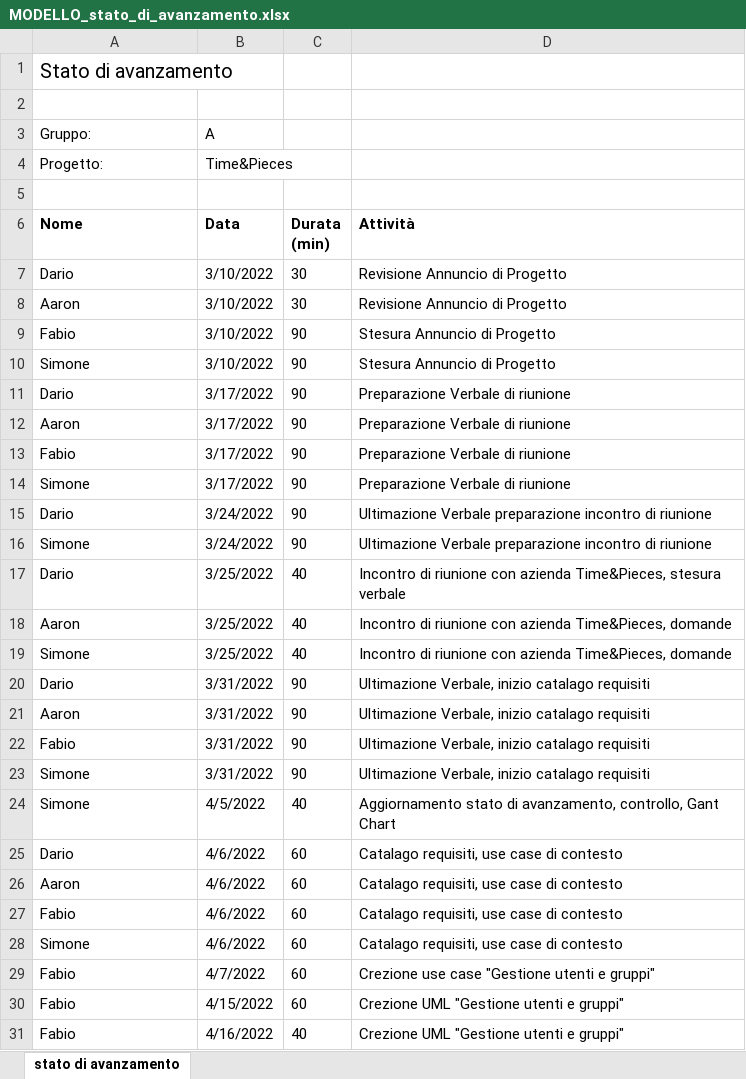
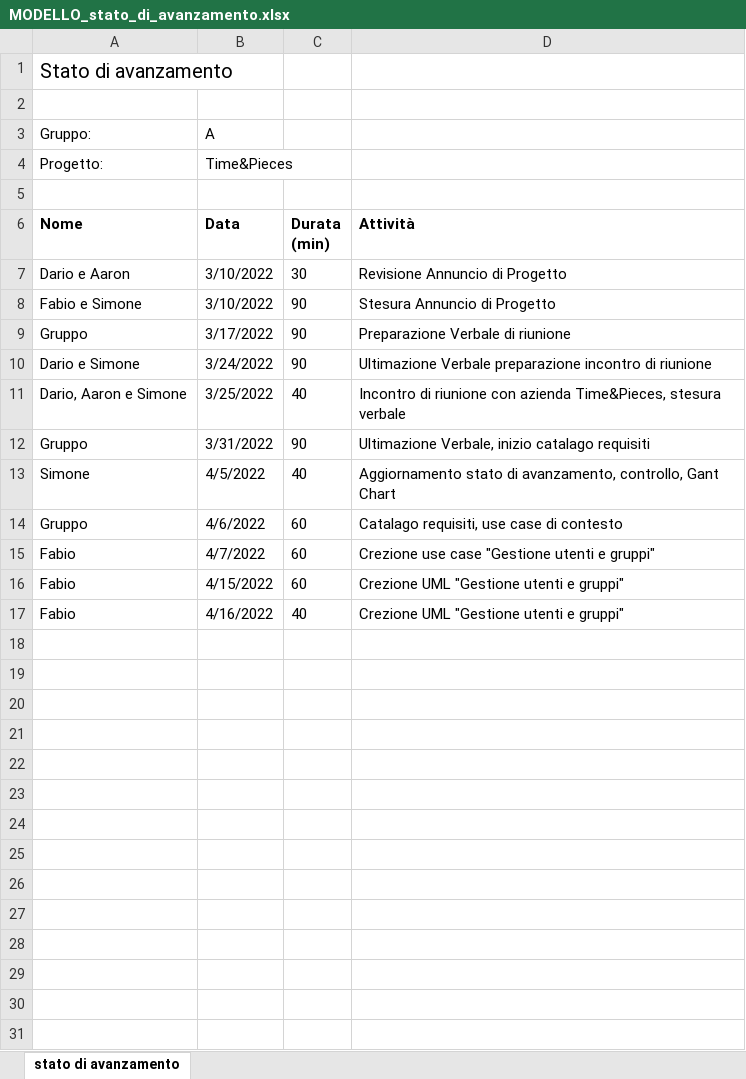
Before and after one commit to golinoswago/COME, an Excel workbook: LavoroGruppo/Consegna3/MODELLO_stato_di_avanzamento.xlsx, sheet stato di avanzamento, drawn as a sheet; values as stored, in another font and other column widths than the file's, no borders; removed rows and columns are numbered as before the commit, all else as after; the diff names each change by its address in the sheet, - before the commit and + after, or states it on an @@ line.

```diff
--- a/LavoroGruppo/Consegna3/MODELLO_stato_di_avanzamento.xlsx (sheet stato di avanzamento)
+++ b/LavoroGruppo/Consegna3/MODELLO_stato_di_avanzamento.xlsx (sheet stato di avanzamento)
-A7 (Nome): Dario
+A7 (Nome): Dario e Aaron
-row 8: Aaron | 3/10/2022 | 30 | Revisione Annuncio di Progetto
-row 9: Fabio | 3/10/2022 | 90 | Stesura Annuncio di Progetto
-A8 (Nome): Simone
+A8 (Nome): Fabio e Simone
-A9 (Nome): Dario
+A9 (Nome): Gruppo
-row 12: Aaron | 3/17/2022 | 90 | Preparazione Verbale di riunione
-row 13: Fabio | 3/17/2022 | 90 | Preparazione Verbale di riunione
-row 14: Simone | 3/17/2022 | 90 | Preparazione Verbale di riunione
-row 15: Dario | 3/24/2022 | 90 | Ultimazione Verbale preparazione incontro di riunione
-A10 (Nome): Simone
+A10 (Nome): Dario e Simone
-A11 (Nome): Dario
+A11 (Nome): Dario, Aaron e Simone
-row 18: Aaron | 3/25/2022 | 40 | Incontro di riunione con azienda Time&Pieces, domande
-row 19: Simone | 3/25/2022 | 40 | Incontro di riunione con azienda Time&Pieces, domande
-A12 (Nome): Dario
+A12 (Nome): Gruppo
-row 21: Aaron | 3/31/2022 | 90 | Ultimazione Verbale, inizio catalago requisiti
-row 22: Fabio | 3/31/2022 | 90 | Ultimazione Verbale, inizio catalago requisiti
-row 23: Simone | 3/31/2022 | 90 | Ultimazione Verbale, inizio catalago requisiti
-A14 (Nome): Dario
+A14 (Nome): Gruppo
-row 26: Aaron | 4/6/2022 | 60 | Catalago requisiti, use case di contesto
-row 27: Fabio | 4/6/2022 | 60 | Catalago requisiti, use case di contesto
-row 28: Simone | 4/6/2022 | 60 | Catalago requisiti, use case di contesto
```
Also changed, not shown: LavoroGruppo/Consegna3/MODELLO_matrice_responsabilità.xlsx.
